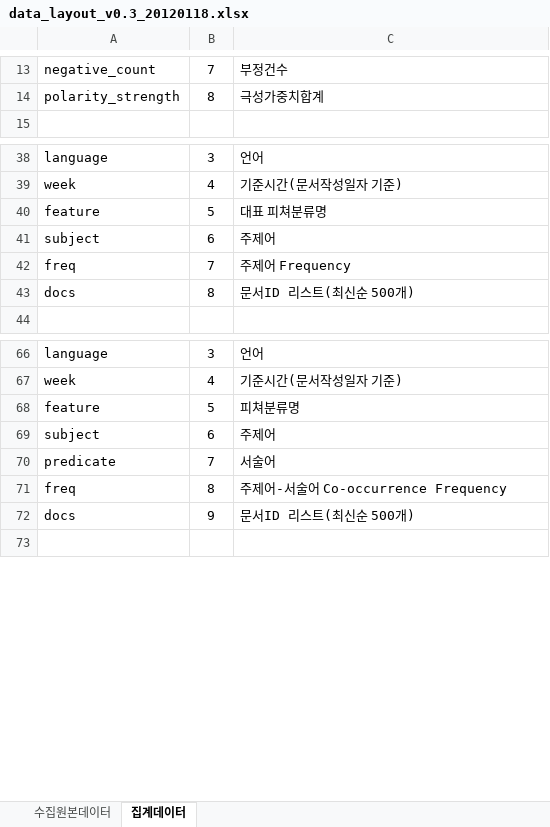
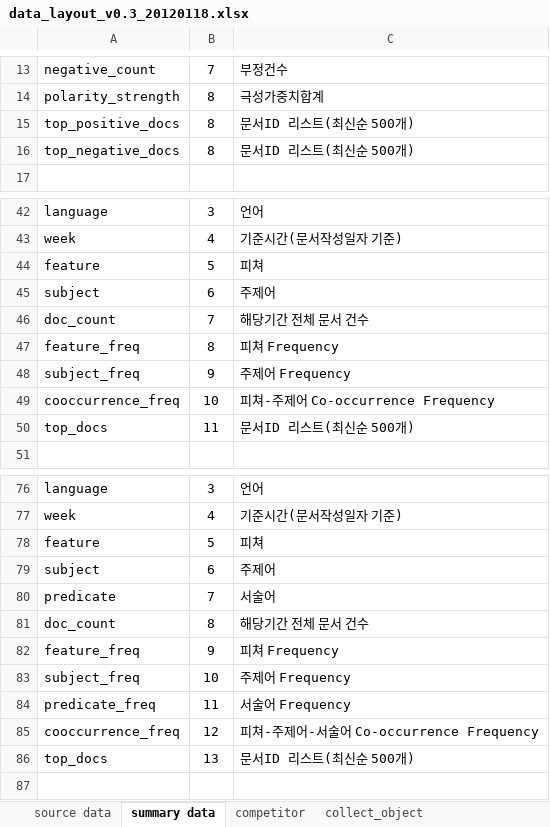
Before and after one commit to NathanaelFebrianto/sonya, an Excel workbook: social-analytics/social-analytics-collector/doc/data_layout_v0.3_20120118.xlsx, sheet summary data, drawn as a sheet; only a part is shown, gaps mark what is left out; values as stored, in another font and other column widths than the file's, no borders; removed rows and columns are numbered as before the commit, all else as after; the diff covers the shown part only; the diff names each change by its address in the sheet, - before the commit and + after, or states it on an @@ line.

```diff
--- a/social-analytics/social-analytics-collector/doc/data_layout_v0.3_20120118.xlsx (sheet summary data)
+++ b/social-analytics/social-analytics-collector/doc/data_layout_v0.3_20120118.xlsx (sheet summary data)
-sheet tab: 수집원본데이터
+sheet tab: source data
-sheet tab: 집계데이터
+sheet tab: summary data
+sheet tab: competitor
+sheet tab: collect_object
+row 15: top_positive_docs | 8 | 문서ID 리스트(최신순 500개)
+row 16: top_negative_docs | 8 | 문서ID 리스트(최신순 500개)
-C44: 대표 피쳐분류명
+C44: 피쳐
-row 42: freq | 7 | 주제어 Frequency
-row 43: docs | 8 | 문서ID 리스트(최신순 500개)
+row 46: doc_count | 7 | 해당기간 전체 문서 건수
+row 47: feature_freq | 8 | 피쳐 Frequency
+row 48: subject_freq | 9 | 주제어 Frequency
+row 49: cooccurrence_freq | 10 | 피쳐-주제어 Co-occurrence Frequency
+row 50: top_docs | 11 | 문서ID 리스트(최신순 500개)
-C78: 피쳐분류명
+C78: 피쳐
-row 71: freq | 8 | 주제어-서술어 Co-occurrence Frequency
-row 72: docs | 9 | 문서ID 리스트(최신순 500개)
+row 81: doc_count | 8 | 해당기간 전체 문서 건수
+row 82: feature_freq | 9 | 피쳐 Frequency
+row 83: subject_freq | 10 | 주제어 Frequency
+row 84: predicate_freq | 11 | 서술어 Frequency
+row 85: cooccurrence_freq | 12 | 피쳐-주제어-서술어 Co-occurrence Frequency
+row 86: top_docs | 13 | 문서ID 리스트(최신순 500개)
```
Also changed, not shown: 72 added rows, 2 removed rows and 9 edited cells elsewhere in this sheet, sheet source data, other sheet tabs, 17 other files.
